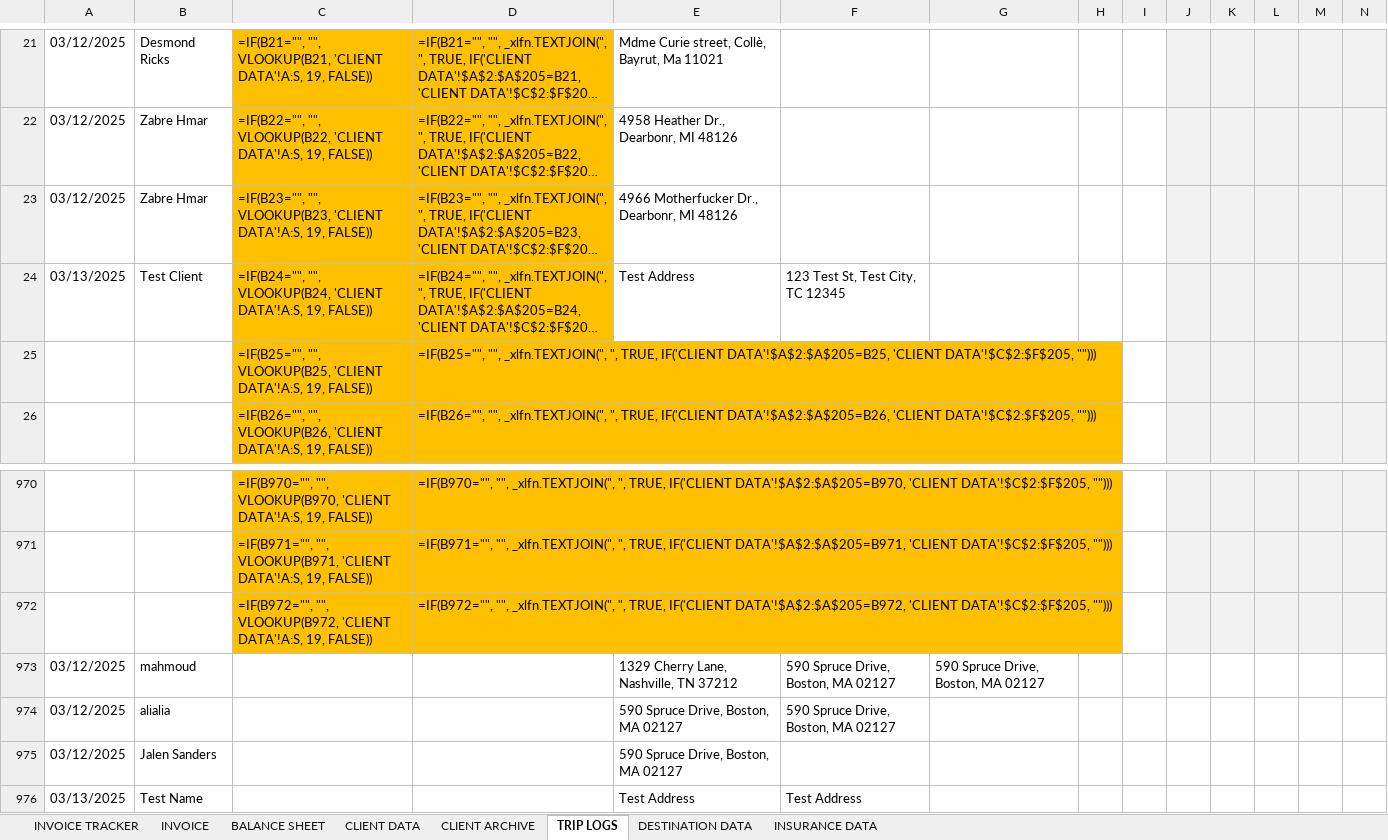
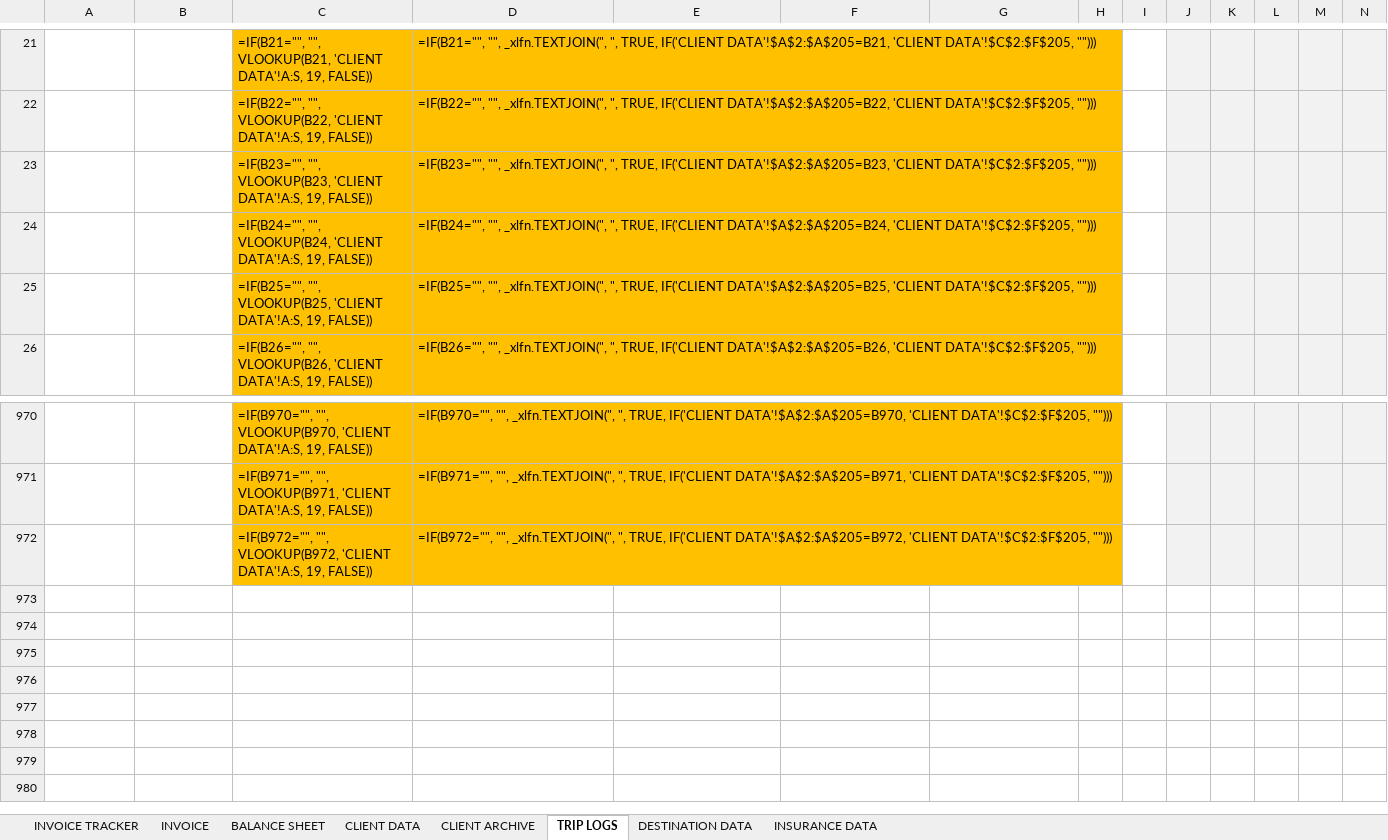
Before and after one commit to baassiri/-trip-logger-automation, an Excel workbook: src/data/INVOICE_MANAGEMENT_AUTO.xlsm, sheet TRIP LOGS, drawn as a sheet; only a part is shown, gaps mark what is left out; long unchanged cells end in …; values as stored, in another font and other column widths than the file's, no borders; formulas without a stored value are shown as written; table styles not drawn; rows hold the shown columns only; the diff covers the shown part only; the diff names each change by its address in the sheet, - before the commit and + after, or states it on an @@ line.

Commit message:
Updated trip logging and fixed Google D

```diff
--- a/src/data/INVOICE_MANAGEMENT_AUTO.xlsm (sheet TRIP LOGS)
+++ b/src/data/INVOICE_MANAGEMENT_AUTO.xlsm (sheet TRIP LOGS)
-A21:A23: 03/12/2025
+A21:A23: (empty)
-B21: Desmond Ricks
+B21: (empty)
-E21: Mdme Curie street, Collè, Bayrut, Ma 11021
+E21: (empty)
-B22:B23: Zabre Hmar
+B22:B23: (empty)
-E22: 4958 Heather Dr., Dearbonr, MI 48126
+E22: (empty)
-E23: 4966 Motherfucker Dr., Dearbonr, MI 48126
+E23: (empty)
-A24: 03/13/2025
+A24: (empty)
-B24: Test Client
+B24: (empty)
-E24: Test Address
+E24: (empty)
-F24: 123 Test St, Test City, TC 12345
+F24: (empty)
-row 973: 03/12/2025 | mahmoud |  |  | 1329 Cherry Lane, Nashville, TN 37212 | 590 Spruce Drive, Boston, MA 02127 | 590 Spruce Drive, Boston, MA 02127
-row 974: 03/12/2025 | alialia |  |  | 590 Spruce Drive, Boston, MA 02127 | 590 Spruce Drive, Boston, MA 02127
-row 975: 03/12/2025 | Jalen Sanders |  |  | 590 Spruce Drive, Boston, MA 02127
-row 976: 03/13/2025 | Test Name |  |  | Test Address | Test Address
```
Also changed, not shown: 44 edited cells elsewhere in this sheet, 1 other file.
